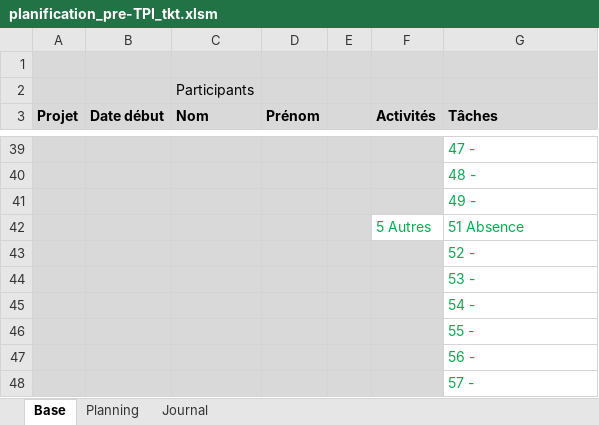
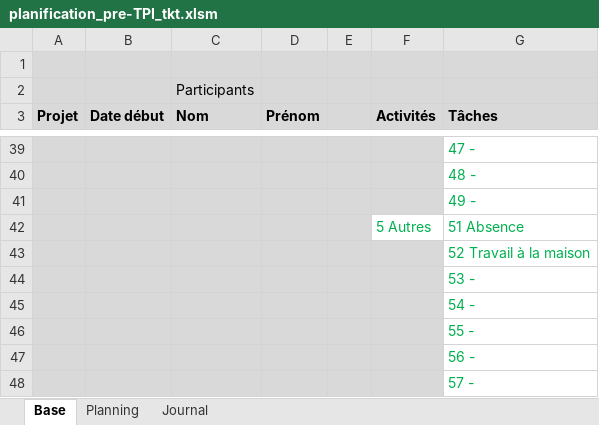
Before and after one commit to ThierryKoetschet/Pre-TPI_tkt, an Excel workbook: planification_pre-TPI_tkt.xlsm, sheet Base, drawn as a sheet; only a part is shown, gaps mark what is left out; values as stored, in another font and other column widths than the file's, no borders; the diff names each change by its address in the sheet, - before the commit and + after, or states it on an @@ line.

```diff
--- a/planification_pre-TPI_tkt.xlsm (sheet Base)
+++ b/planification_pre-TPI_tkt.xlsm (sheet Base)
-G43 (Tâches): 52 -
+G43 (Tâches): 52 Travail à la maison
```
Also changed, not shown: sheet Planning, sheet Journal, 3 other files.
